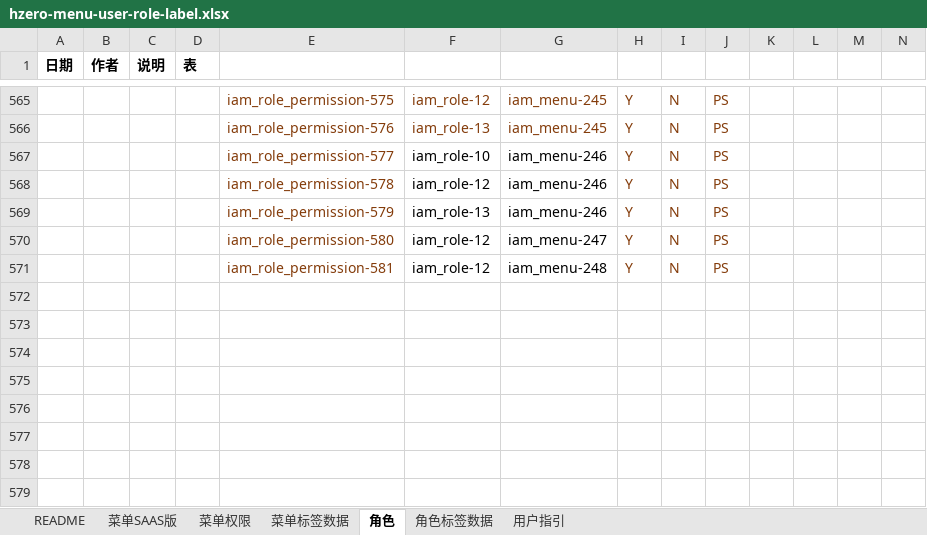
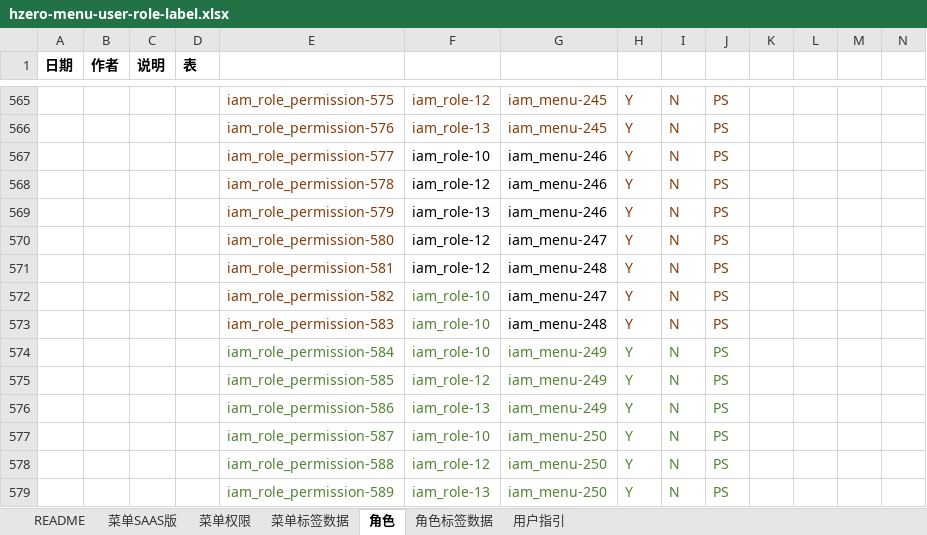
Before and after one commit to open-hand/devops-service, an Excel workbook: src/main/resources/script/db/init-data/devops_service/hzero_platform/hzero-menu-user-role-label.xlsx, sheet 角色, drawn as a sheet; only a part is shown, gaps mark what is left out; values as stored, in another font and other column widths than the file's, no borders; rows hold the shown columns only; the diff names each change by its address in the sheet, - before the commit and + after, or states it on an @@ line.

Commit message:
[IMP] 添加主机权限管理权限集

```diff
--- a/src/main/resources/script/db/init-data/devops_service/hzero_platform/hzero-menu-user-role-label.xlsx (sheet 角色)
+++ b/src/main/resources/script/db/init-data/devops_service/hzero_platform/hzero-menu-user-role-label.xlsx (sheet 角色)
+row 572:  |  |  |  | iam_role_permission-582 | iam_role-10 | iam_menu-247 | Y | N | PS
+row 573:  |  |  |  | iam_role_permission-583 | iam_role-10 | iam_menu-248 | Y | N | PS
+row 574:  |  |  |  | iam_role_permission-584 | iam_role-10 | iam_menu-249 | Y | N | PS
+row 575:  |  |  |  | iam_role_permission-585 | iam_role-12 | iam_menu-249 | Y | N | PS
+row 576:  |  |  |  | iam_role_permission-586 | iam_role-13 | iam_menu-249 | Y | N | PS
+row 577:  |  |  |  | iam_role_permission-587 | iam_role-10 | iam_menu-250 | Y | N | PS
+row 578:  |  |  |  | iam_role_permission-588 | iam_role-12 | iam_menu-250 | Y | N | PS
+row 579:  |  |  |  | iam_role_permission-589 | iam_role-13 | iam_menu-250 | Y | N | PS
```
Also changed, not shown: sheet 菜单SAAS版, sheet 菜单权限.
